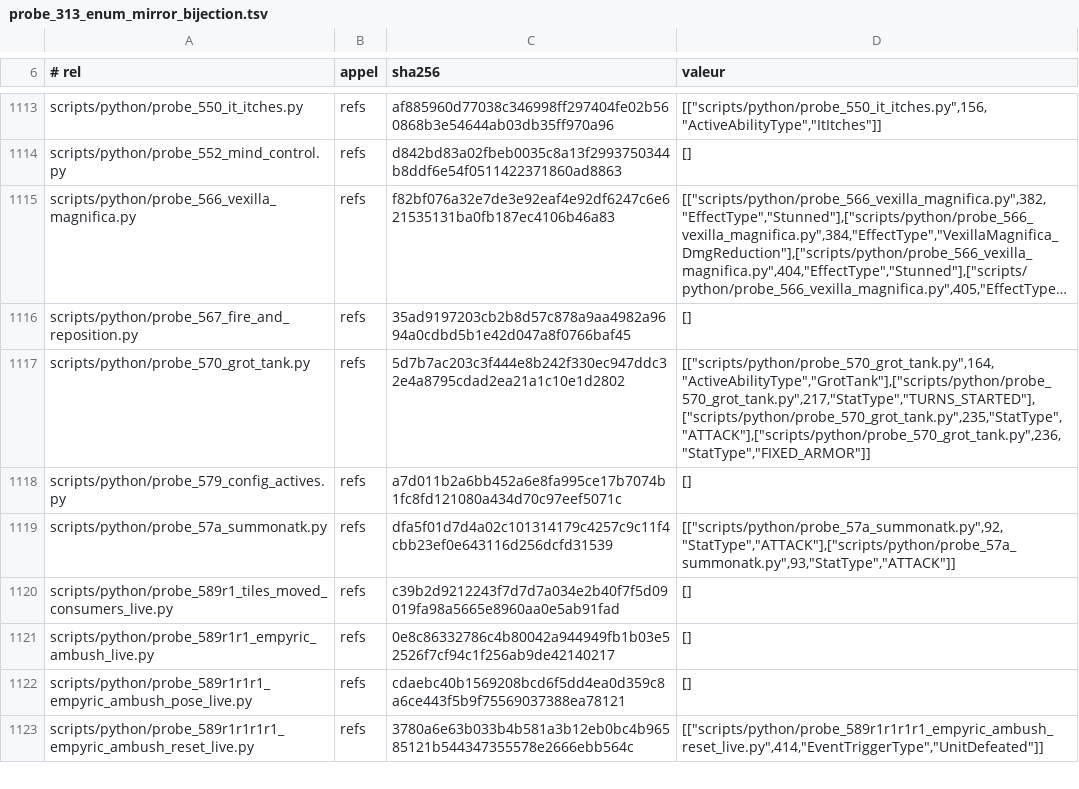
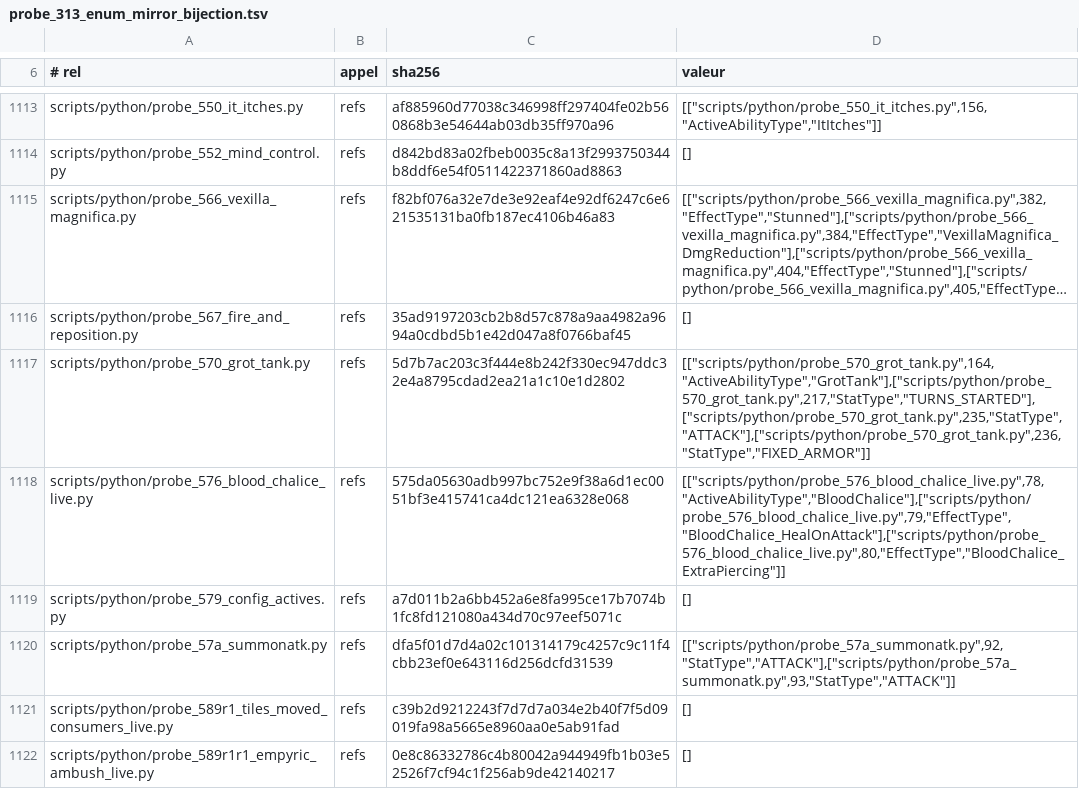
Before and after one commit to NicolasVautrin/tacticus-tools, a TSV file: scripts/cliquets-cache/probe_313_enum_mirror_bijection.tsv, drawn as a sheet; only a part is shown, gaps mark what is left out; the shorter side is filled out with more unchanged rows; long unchanged cells end in …; the diff covers the shown part only; the diff names each change by its address in the sheet, - before the commit and + after, or states it on an @@ line.

```diff
--- a/scripts/cliquets-cache/probe_313_enum_mirror_bijection.tsv
+++ b/scripts/cliquets-cache/probe_313_enum_mirror_bijection.tsv
+row 1118: scripts/python/probe_576_blood_chalice_live.py | refs | 575da05630adb997bc752e9f38a6d1ec0051bf3e415741ca4dc121ea6328e068 | [["scripts/python/probe_576_blood_chalice_live.py",78,"ActiveAbilityType","BloodChalice"],["scripts/python/probe_576_blood_chalice_live.py",79,"EffectType","BloodChalice_HealOnAttack"],["scripts/python/probe_576_blood_chalice_live.py",80,"EffectType","BloodChalice_ExtraPiercing"]]
```
Also changed, not shown: 1 added row and 2 edited cells elsewhere in this file.
